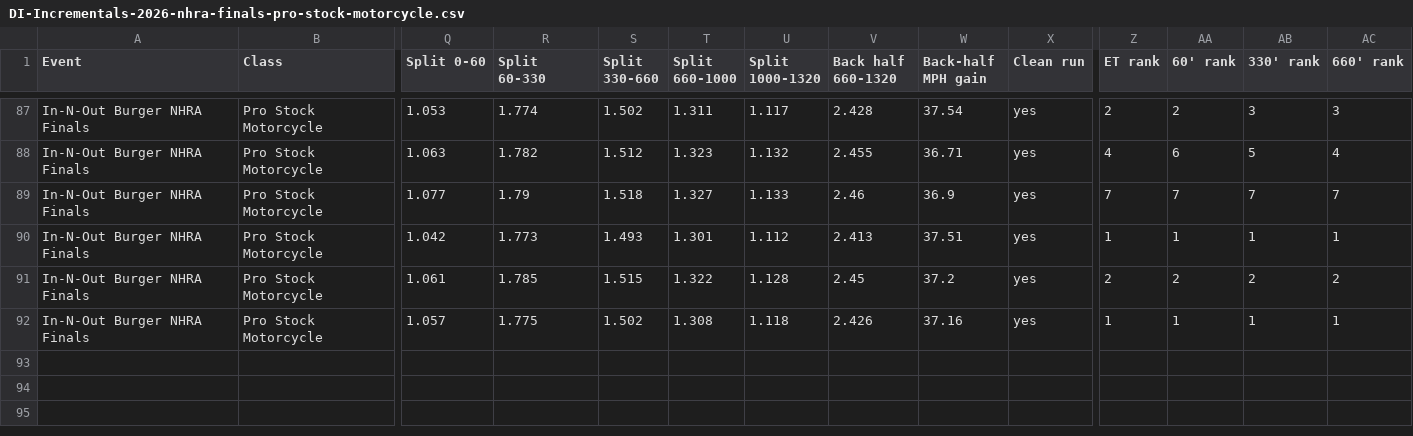
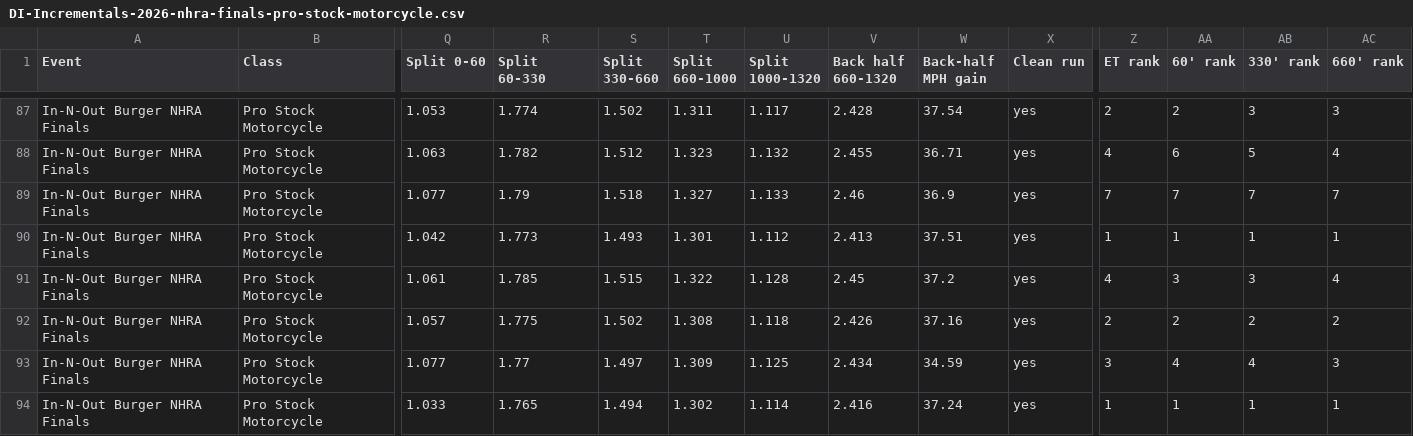
Before and after one commit to wes-buck/di-incrementals, a CSV file: events/2026-nhra-finals/pro-stock-motorcycle/DI-Incrementals-2026-nhra-finals-pro-stock-motorcycle.csv, drawn as a sheet; only a part is shown, gaps mark what is left out; rows hold the shown columns only; the diff names each change by its address in the sheet, - before the commit and + after, or states it on an @@ line.

Commit message:
Update: In-N-Out Burger NHRA Finals | Top Fuel Q1,Q2,Q3,E1,E2,E3; Funny Car Q1,Q2,Q3,E1,E2,E3; Pro Stock Q1,Q2,Q3,Q4,E1,E2,E3; Pro Stock Motorcycle Q1,Q2,Q3,Q4,E1,E2,E3

```diff
--- a/events/2026-nhra-finals/pro-stock-motorcycle/DI-Incrementals-2026-nhra-finals-pro-stock-motorcycle.csv
+++ b/events/2026-nhra-finals/pro-stock-motorcycle/DI-Incrementals-2026-nhra-finals-pro-stock-motorcycle.csv
-Z91 (ET rank): 2
+Z91 (ET rank): 4
-AA91 (60' rank): 2
+AA91 (60' rank): 3
-AB91 (330' rank): 2
+AB91 (330' rank): 3
-AC91 (660' rank): 2
+AC91 (660' rank): 4
-Z92 (ET rank): 1
+Z92 (ET rank): 2
-AA92 (60' rank): 1
+AA92 (60' rank): 2
-AB92 (330' rank): 1
+AB92 (330' rank): 2
-AC92 (660' rank): 1
+AC92 (660' rank): 2
+row 93: In-N-Out Burger NHRA Finals | Pro Stock Motorcycle | 1.077 | 1.77 | 1.497 | 1.309 | 1.125 | 2.434 | 34.59 | yes | 3 | 4 | 4 | 3
+row 94: In-N-Out Burger NHRA Finals | Pro Stock Motorcycle | 1.033 | 1.765 | 1.494 | 1.302 | 1.114 | 2.416 | 37.24 | yes | 1 | 1 | 1 | 1
```
Also changed, not shown: pro-stock-motorcycle/DI-Incrementals-2026-nhra-finals-pro-stock-motorcycle.csv, 13 other files.
